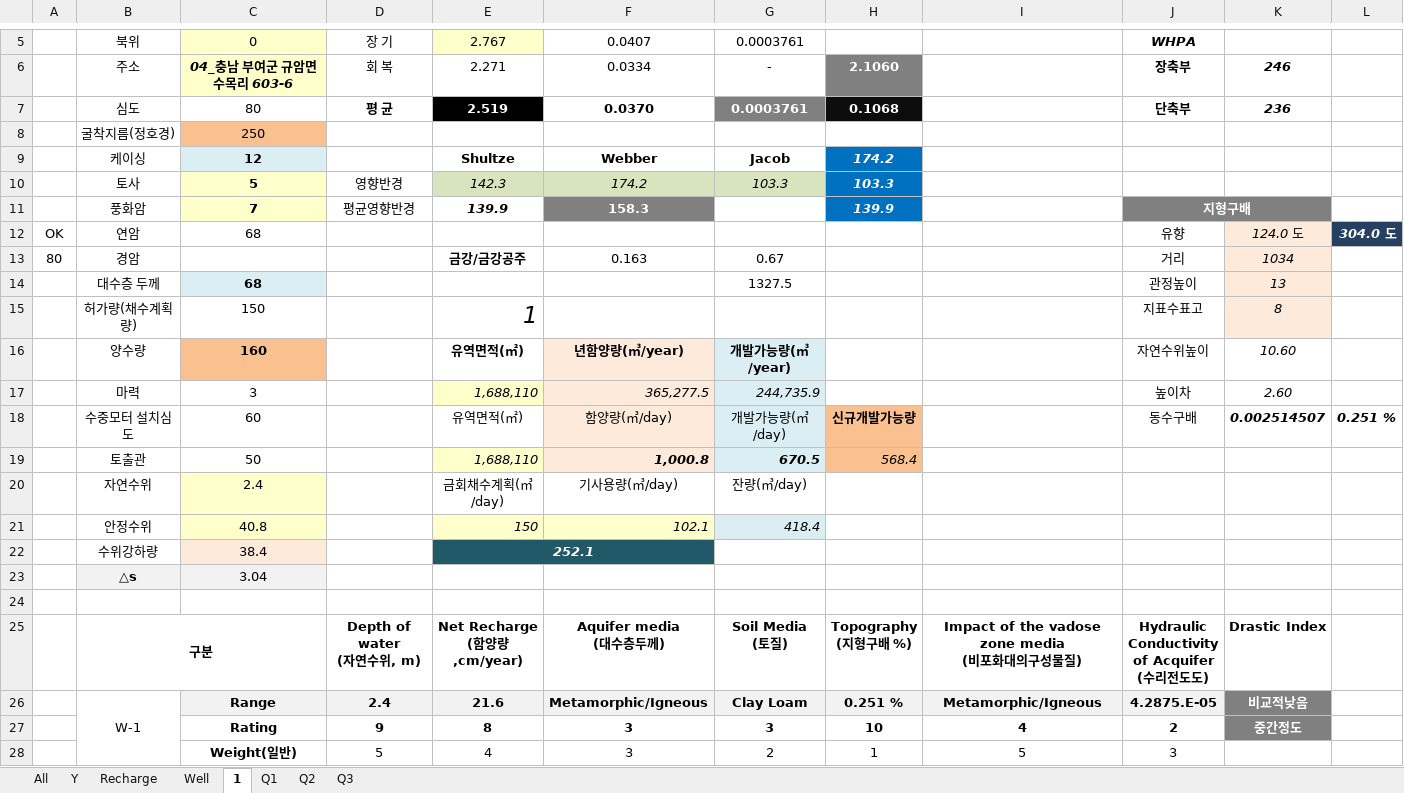
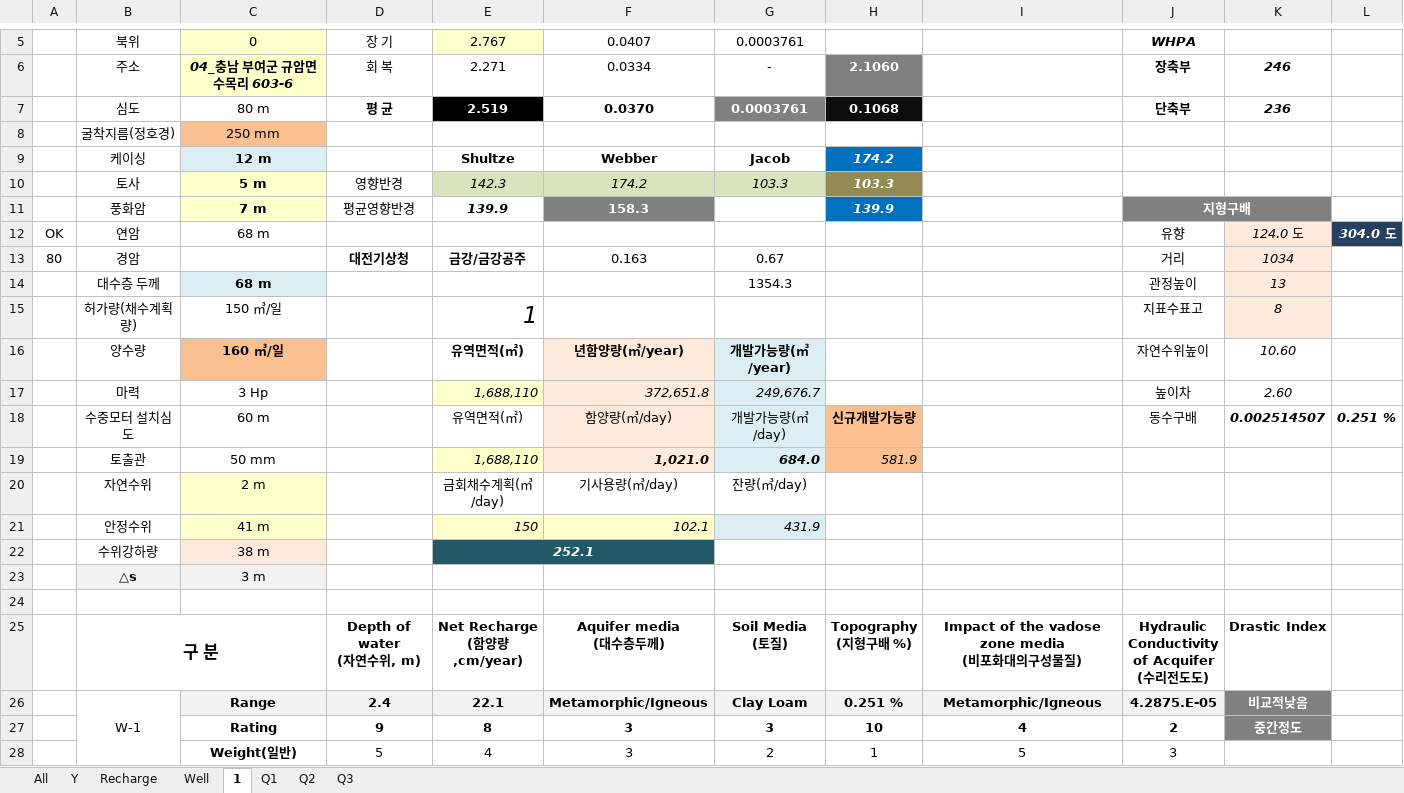
Before and after one commit to ihanseol/02_Excel, an Excel workbook: 07_LandSlide/09_기본관정데이타/B2_기본관정 데이타_지열공_General - 2023-09-20.xlsm, sheet 1, drawn as a sheet; only a part is shown, gaps mark what is left out; values as stored, in another font and other column widths than the file's, no borders; charts and pictures not drawn; the diff names each change by its address in the sheet, - before the commit and + after, or states it on an @@ line.

```diff
--- a/07_LandSlide/09_기본관정데이타/B2_기본관정 데이타_지열공_General - 2023-09-20.xlsm (sheet 1)
+++ b/07_LandSlide/09_기본관정데이타/B2_기본관정 데이타_지열공_General - 2023-09-20.xlsm (sheet 1)
-C7: 80
+C7: 80 m
-C8: 250
+C8: 250 mm
-C9: 12
+C9: 12 m
-C10: 5
+C10: 5 m
-H10 fill: #0070C0
+H10 fill: #948A54
-C11: 7
+C11: 7 m
-C12: 68
+C12: 68 m
-D13: (empty)
+D13: 대전기상청
-C14: 68
+C14: 68 m
-G14: 1327.5
+G14: 1354.3
-C15: 150
+C15: 150 ㎥/일
-C16: 160
+C16: 160 ㎥/일
-C17: 3
+C17: 3 Hp
-F17: 365,277.5
+F17: 372,651.8
-G17: 244,735.9
+G17: 249,676.7
-C18: 60
+C18: 60 m
-C19: 50
+C19: 50 mm
-F19: 1,000.8
+F19: 1,021.0
-G19: 670.5
+G19: 684.0
-H19: 568.4
+H19: 581.9
-C20: 2.4
+C20: 2 m
-C21: 40.8
+C21: 41 m
-G21: 418.4
+G21: 431.9
-C22: 38.4
+C22: 38 m
-C23: 3.04
+C23: 3 m
-B25: 구분
+B25: 구 분
@@ B25 text size: larger @@
-E26: 21.6
+E26: 22.1
```
Also changed, not shown: sheet All, sheet Y, sheet Recharge, sheet Well, charts or pictures.
